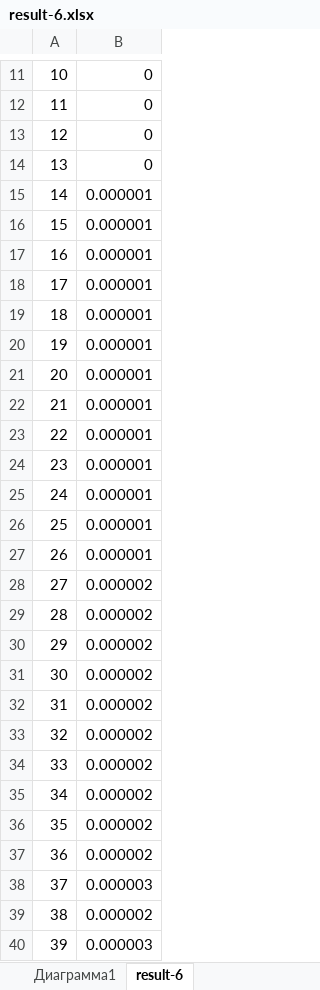
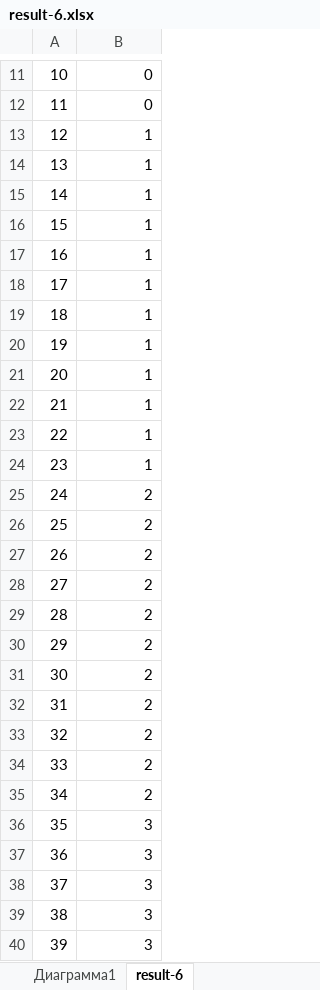
Before and after one commit to ArsaGit/Algorithm1, an Excel workbook: Results/result-6.xlsx, sheet result-6, drawn as a sheet; only a part is shown, gaps mark what is left out; values as stored, in another font and other column widths than the file's, no borders; the diff covers the shown part only; the diff names each change by its address in the sheet, - before the commit and + after, or states it on an @@ line.

```diff
--- a/Results/result-6.xlsx (sheet result-6)
+++ b/Results/result-6.xlsx (sheet result-6)
-B13:B14: 0
+B13:B14: 1
-B15:B24: 0.000001
+B15:B24: 1
-B25:B27: 0.000001
+B25:B27: 2
-B28:B35: 0.000002
+B28:B35: 2
-B36:B37: 0.000002
+B36:B37: 3
-B38: 0.000003
+B38: 3
-B39: 0.000002
+B39: 3
-B40: 0.000003
+B40: 3
```
Also changed, not shown: 1960 edited cells elsewhere in this sheet, charts or pictures, Results/result-10.xlsx, Results/result-5.xlsx, 22 other files.
